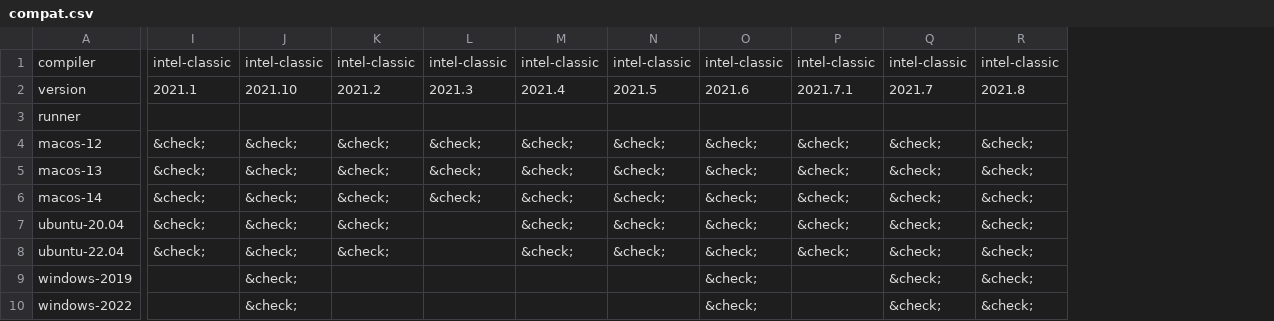
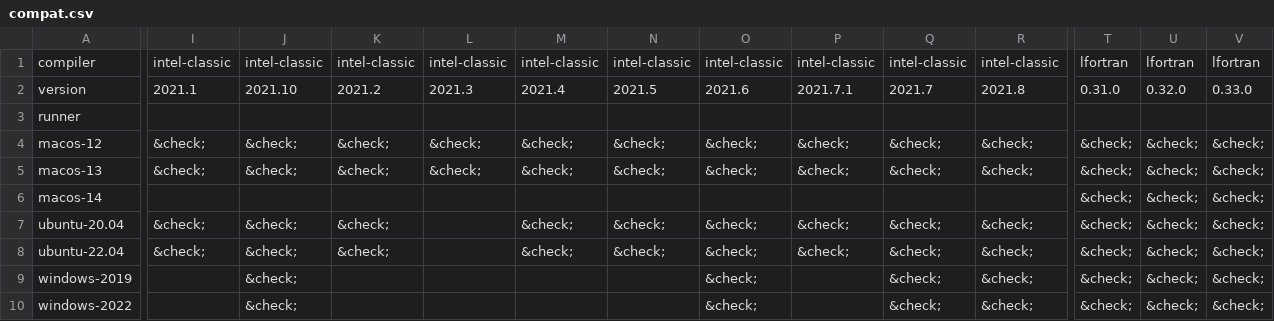
Before and after one commit to fortran-lang/setup-fortran, a CSV file: .github/compat/compat.csv, drawn as a sheet; only a part is shown, gaps mark what is left out; the diff covers the shown part only; the diff names each change by its address in the sheet, - before the commit and + after, or states it on an @@ line.

Commit message:
update compat files

```diff
--- a/.github/compat/compat.csv
+++ b/.github/compat/compat.csv
+column T, rows 1-10: lfortran | 0.31.0 |  | &check; | &check; | &check; | &check; | &check; | &check; | &check;
+column U, rows 1-10: lfortran | 0.32.0 |  | &check; | &check; | &check; | &check; | &check; | &check; | &check;
+column V, rows 1-10: lfortran | 0.33.0 |  | &check; | &check; | &check; | &check; | &check; | &check; | &check;
-I6: &check;
+I6: (empty)
-J6: &check;
+J6: (empty)
-K6: &check;
+K6: (empty)
-L6: &check;
+L6: (empty)
-M6: &check;
+M6: (empty)
-N6: &check;
+N6: (empty)
-O6: &check;
+O6: (empty)
-P6: &check;
+P6: (empty)
-Q6: &check;
+Q6: (empty)
-R6: &check;
+R6: (empty)
```
Also changed, not shown: 1 edited cell elsewhere in this file, .github/compat/long_compat.csv, 2 other files.
